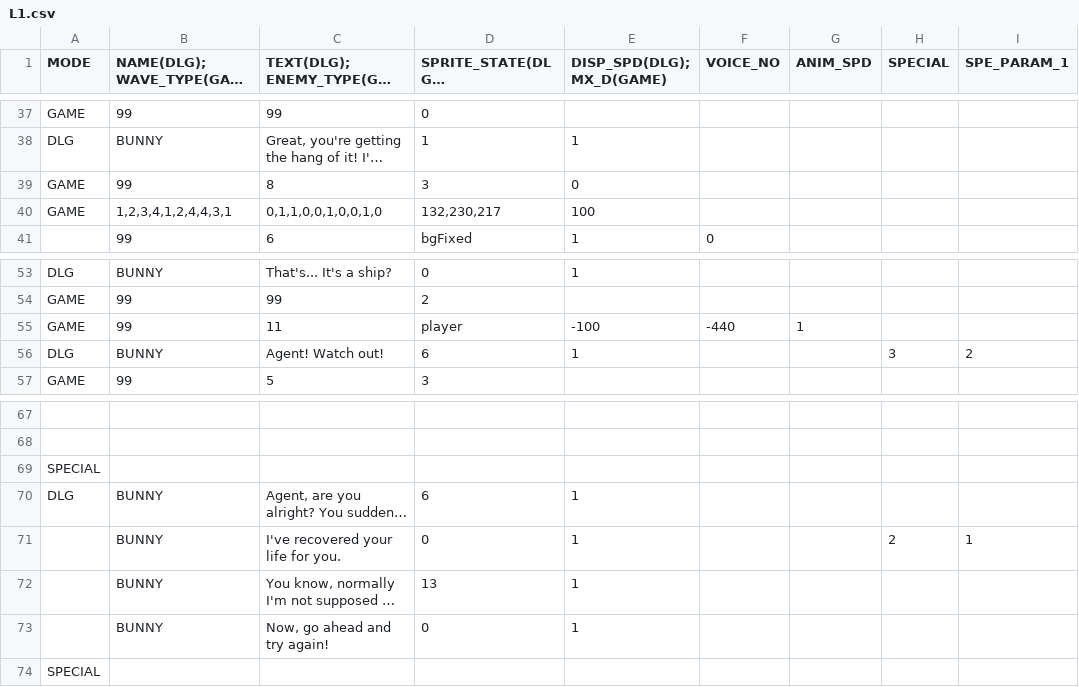
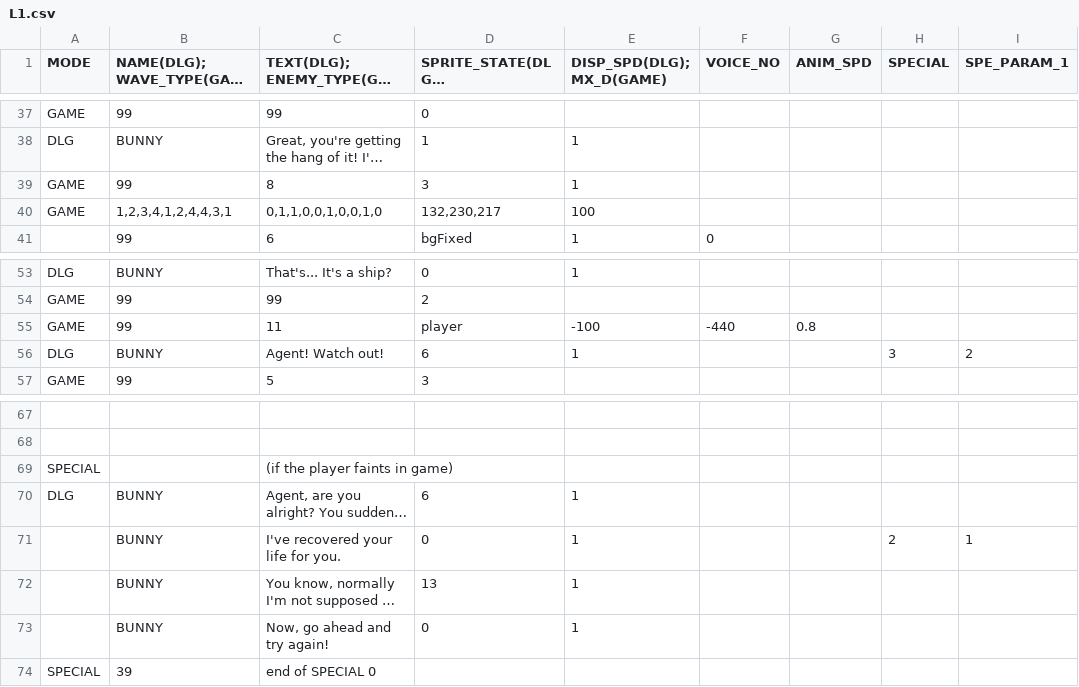
Before and after one commit to GillianYue/Bubbla, a CSV file: Assets/CSV/L1.csv, drawn as a sheet; only a part is shown, gaps mark what is left out; long unchanged cells end in …; the diff names each change by its address in the sheet, - before the commit and + after, or states it on an @@ line.

```diff
--- a/Assets/CSV/L1.csv
+++ b/Assets/CSV/L1.csv
-E39 (DISP_SPD(DLG); MX_D(GAME)): 0
+E39 (DISP_SPD(DLG); MX_D(GAME)): 1
-G55 (ANIM_SPD): 1
+G55 (ANIM_SPD): 0.8
-C69 (TEXT(DLG); ENEMY_TYPE(GAME)): (empty)
+C69 (TEXT(DLG); ENEMY_TYPE(GAME)): (if the player faints in game)
-B74 (NAME(DLG); WAVE_TYPE(GAME)): (empty)
+B74 (NAME(DLG); WAVE_TYPE(GAME)): 39
-C74 (TEXT(DLG); ENEMY_TYPE(GAME)): (empty)
+C74 (TEXT(DLG); ENEMY_TYPE(GAME)): end of SPECIAL 0
```
Also changed, not shown: 10 other files.
